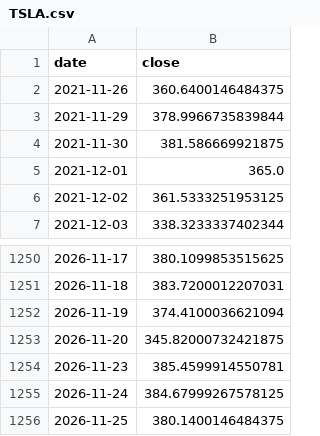
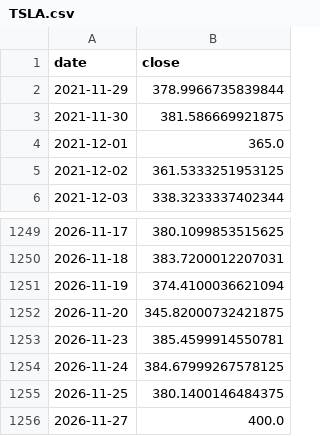
Before and after one commit to funkyfish49-ops/Analyst-Studio, a CSV file: forecast-lab/data/TSLA.csv, drawn as a sheet; only a part is shown, gaps mark what is left out; removed rows and columns are numbered as before the commit, all else as after; the diff names each change by its address in the sheet, - before the commit and + after, or states it on an @@ line.

```diff
--- a/forecast-lab/data/TSLA.csv
+++ b/forecast-lab/data/TSLA.csv
-row 2: 2021-11-26 | 360.6400146484375
+row 1256: 2026-11-27 | 400.0
```
Also changed, not shown: forecast-lab/data/AAPL.csv, forecast-lab/data/GLD.csv, 3 other files.
